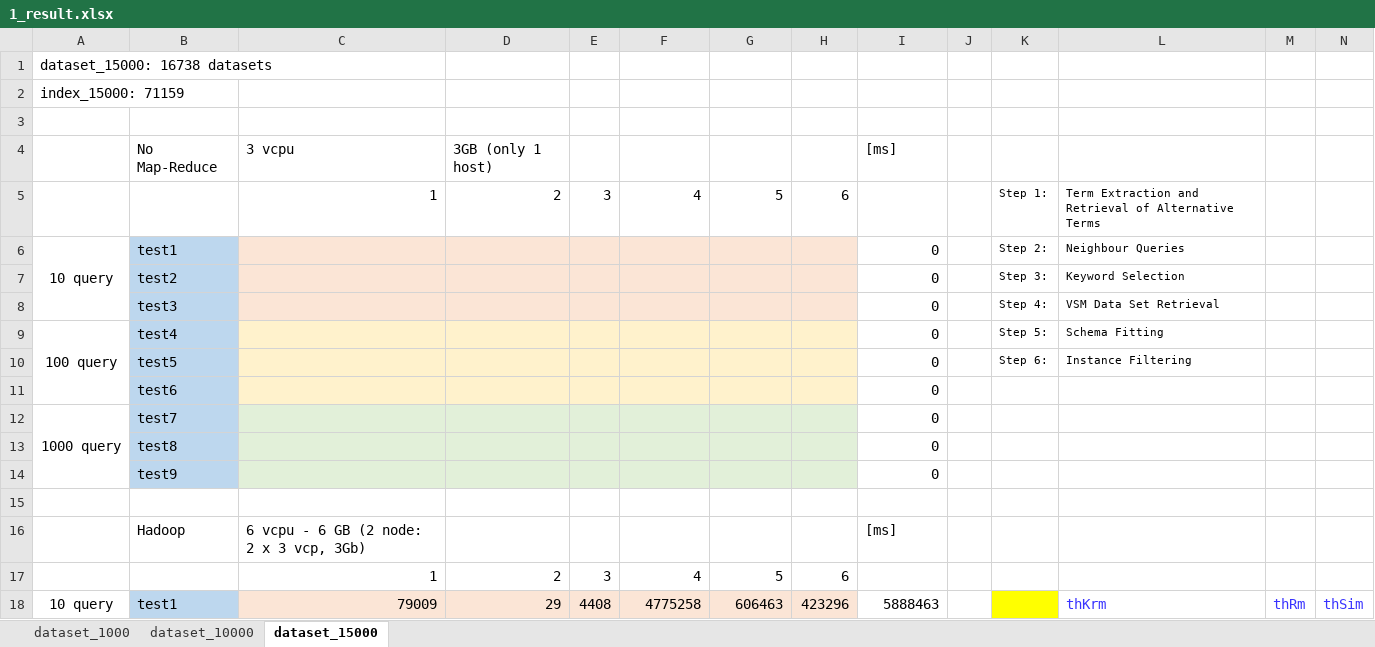
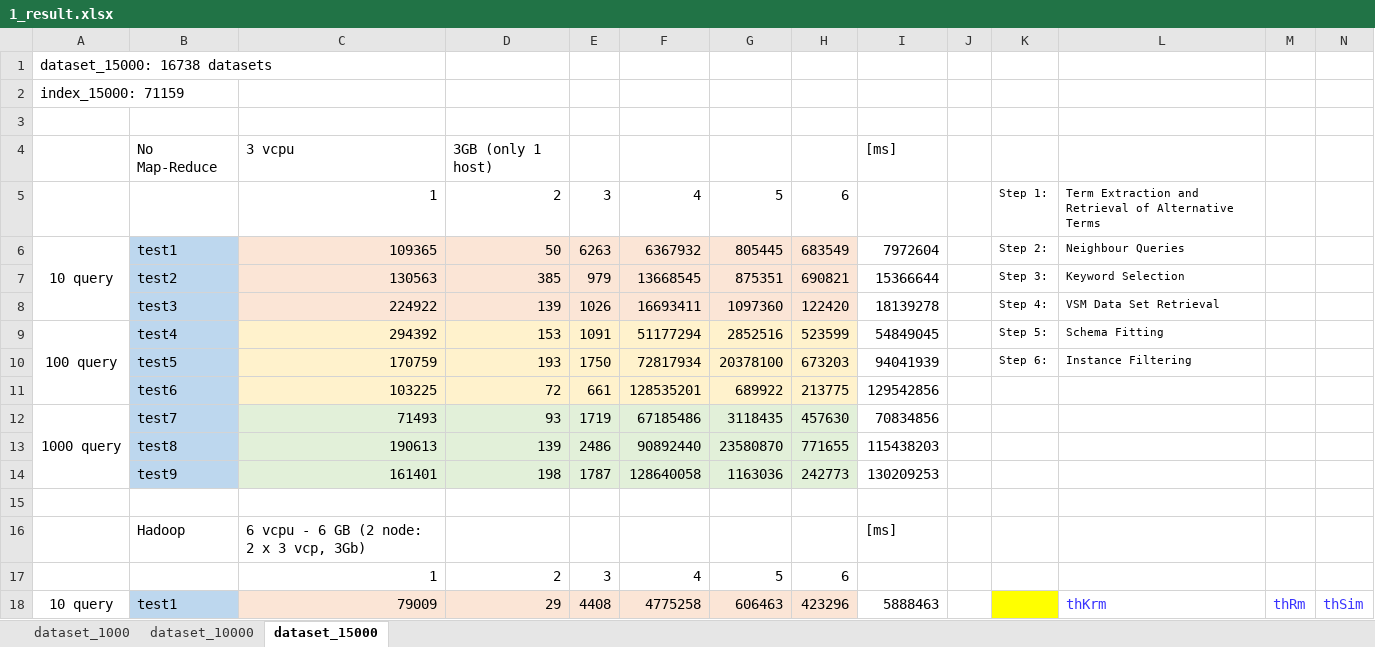
Before and after one commit to HammerProject/HammerDataProject, an Excel workbook: hammer-project/hammer-shark/data_us/1_result.xlsx, sheet dataset_15000, drawn as a sheet; only a part is shown; values as stored, in another font and other column widths than the file's, no borders; removed rows and columns are numbered as before the commit, all else as after; rows hold the shown columns only; the diff covers the shown part only; the diff names each change by its address in the sheet, - before the commit and + after, or states it on an @@ line.

```diff
--- a/hammer-project/hammer-shark/data_us/1_result.xlsx (sheet dataset_15000)
+++ b/hammer-project/hammer-shark/data_us/1_result.xlsx (sheet dataset_15000)
-C6: (empty)
+C6: 109365
-D6: (empty)
+D6: 50
-E6: (empty)
+E6: 6263
-F6: (empty)
+F6: 6367932
-G6: (empty)
+G6: 805445
-H6: (empty)
+H6: 683549
-I6: 0
+I6: 7972604
-row 7:  | test2 |  |  |  |  |  |  | 0 |  | Step 3: | Keyword Selection
-row 8:  | test3 |  |  |  |  |  |  | 0 |  | Step 4: | VSM Data Set Retrieval
+row 7:  | test2 | 130563 | 385 | 979 | 13668545 | 875351 | 690821 | 15366644 |  | Step 3: | Keyword Selection
+row 8:  | test3 | 224922 | 139 | 1026 | 16693411 | 1097360 | 122420 | 18139278 |  | Step 4: | VSM Data Set Retrieval
-C9: (empty)
+C9: 294392
-D9: (empty)
+D9: 153
-E9: (empty)
+E9: 1091
-F9: (empty)
+F9: 51177294
-G9: (empty)
+G9: 2852516
-H9: (empty)
+H9: 523599
-I9: 0
+I9: 54849045
-row 10:  | test5 |  |  |  |  |  |  | 0 |  | Step 6: | Instance Filtering
-row 11:  | test6 |  |  |  |  |  |  | 0
-row 12: 1000 query | test7 |  |  |  |  |  |  | 0
-row 13:  | test8 |  |  |  |  |  |  | 0
-row 14:  | test9 |  |  |  |  |  |  | 0
+row 10:  | test5 | 170759 | 193 | 1750 | 72817934 | 20378100 | 673203 | 94041939 |  | Step 6: | Instance Filtering
+row 11:  | test6 | 103225 | 72 | 661 | 128535201 | 689922 | 213775 | 129542856
+row 12: 1000 query | test7 | 71493 | 93 | 1719 | 67185486 | 3118435 | 457630 | 70834856
+row 13:  | test8 | 190613 | 139 | 2486 | 90892440 | 23580870 | 771655 | 115438203
+row 14:  | test9 | 161401 | 198 | 1787 | 128640058 | 1163036 | 242773 | 130209253
```
Also changed, not shown: 9 added rows and 9 removed rows elsewhere in this sheet, sheet dataset_10000, sheet dataset_1000, 3 other files.
